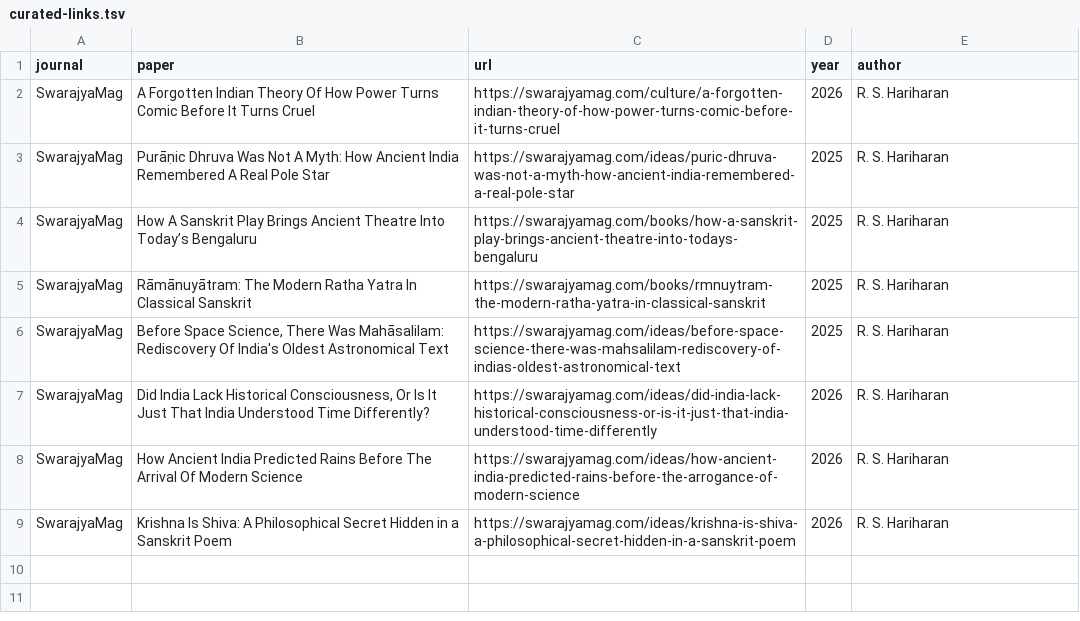
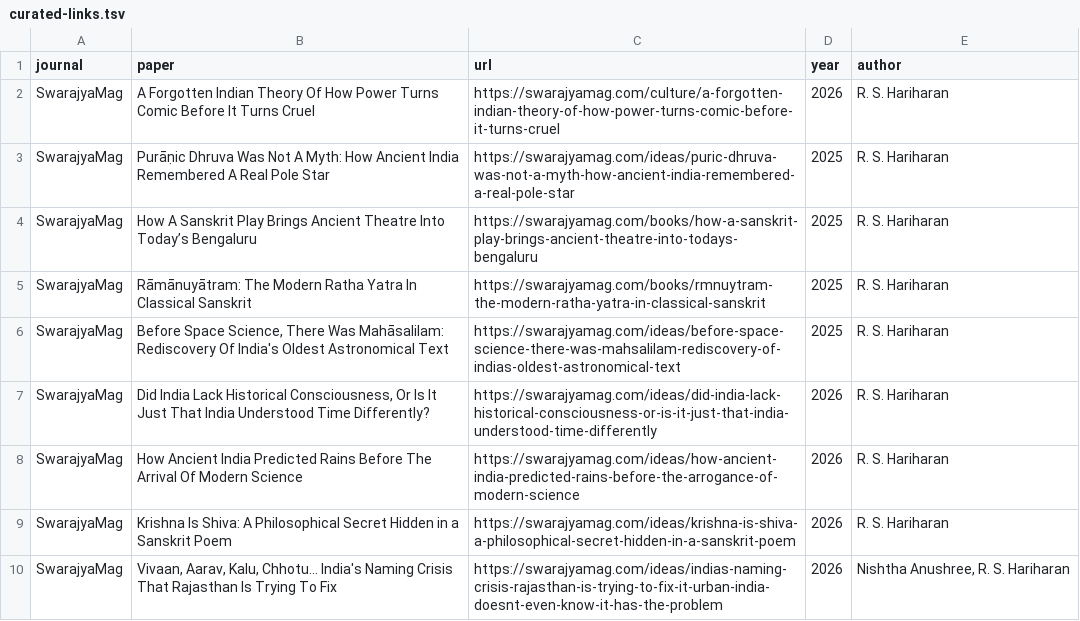
Before and after one commit to suchakr/patra-darpan, a TSV file: corpus/curated-links.tsv, drawn as a sheet; the diff names each change by its address in the sheet, - before the commit and + after, or states it on an @@ line.

```diff
--- a/corpus/curated-links.tsv
+++ b/corpus/curated-links.tsv
+row 10: SwarajyaMag | Vivaan, Aarav, Kalu, Chhotu... India's Naming Crisis That Rajasthan Is Trying To Fix | https://swarajyamag.com/ideas/indias-naming-crisis-rajasthan-is-trying-to-fix-it-urban-india-doesnt-even-know-it-has-the-problem | 2026 | Nishtha Anushree, R. S. Hariharan
```
Also changed, not shown: exports/index.tsv, 10 other files.
